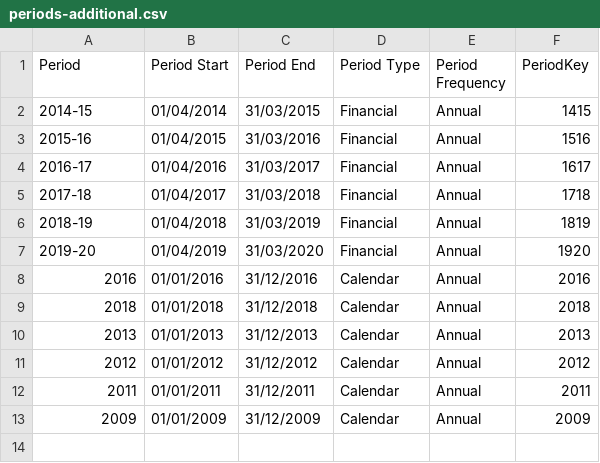
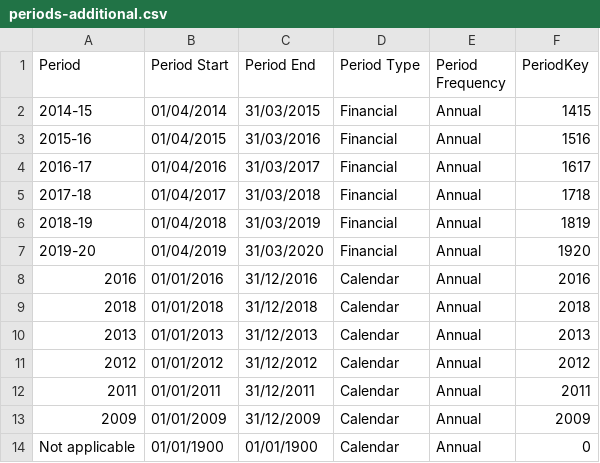
Before and after one commit to coventry-city-council/coventry-city-council.github.io, a CSV file: citywideintelhub/experimental/periods-additional.csv, drawn as a sheet; the diff names each change by its address in the sheet, - before the commit and + after, or states it on an @@ line.

```diff
--- a/citywideintelhub/experimental/periods-additional.csv
+++ b/citywideintelhub/experimental/periods-additional.csv
+row 14: Not applicable | 01/01/1900 | 01/01/1900 | Calendar | Annual | 0
```
Also changed, not shown: 1 other file.
